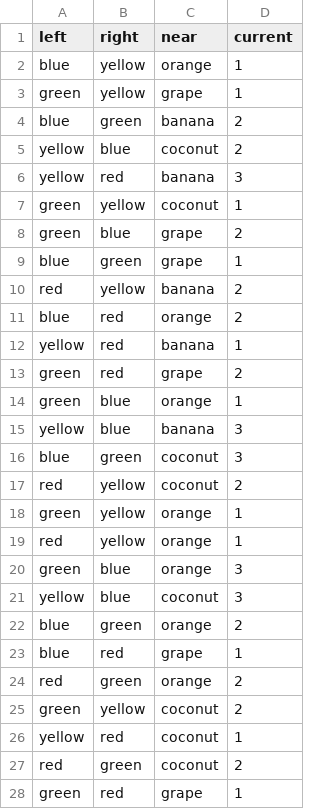
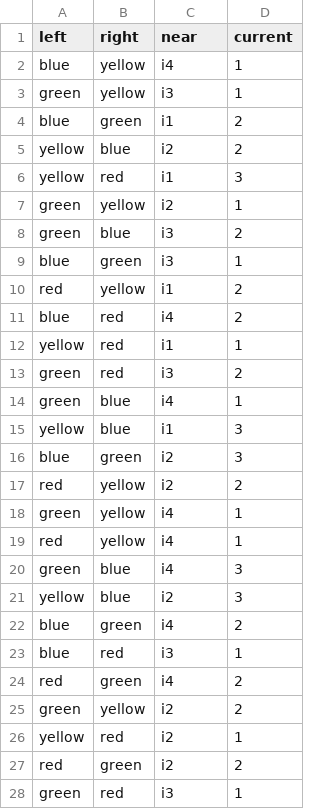
Before and after one commit to huyslab/relmed_analysis_behaviour, a CSV file: exploration_sequence.csv, drawn as a sheet; only a part is shown; the diff covers the shown part only.

```diff
--- a/exploration_sequence.csv
+++ b/exploration_sequence.csv
@@ -1,28 +1,28 @@
 left,right,near,current
-blue,yellow,orange,1
-green,yellow,grape,1
-blue,green,banana,2
-yellow,blue,coconut,2
-yellow,red,banana,3
-green,yellow,coconut,1
-green,blue,grape,2
-blue,green,grape,1
-red,yellow,banana,2
-blue,red,orange,2
-yellow,red,banana,1
-green,red,grape,2
-green,blue,orange,1
-yellow,blue,banana,3
-blue,green,coconut,3
-red,yellow,coconut,2
-green,yellow,orange,1
-red,yellow,orange,1
-green,blue,orange,3
-yellow,blue,coconut,3
-blue,green,orange,2
-blue,red,grape,1
-red,green,orange,2
-green,yellow,coconut,2
-yellow,red,coconut,1
-red,green,coconut,2
-green,red,grape,1
+blue,yellow,i4,1
+green,yellow,i3,1
+blue,green,i1,2
+yellow,blue,i2,2
+yellow,red,i1,3
+green,yellow,i2,1
+green,blue,i3,2
+blue,green,i3,1
+red,yellow,i1,2
+blue,red,i4,2
+yellow,red,i1,1
+green,red,i3,2
+green,blue,i4,1
+yellow,blue,i1,3
+blue,green,i2,3
+red,yellow,i2,2
+green,yellow,i4,1
+red,yellow,i4,1
+green,blue,i4,3
+yellow,blue,i2,3
+blue,green,i4,2
+blue,red,i3,1
+red,green,i4,2
+green,yellow,i2,2
+yellow,red,i2,1
+red,green,i2,2
+green,red,i3,1
```
Also changed, not shown: 45 edited cells elsewhere in this file, reward_sequence.csv, 3 other files.
